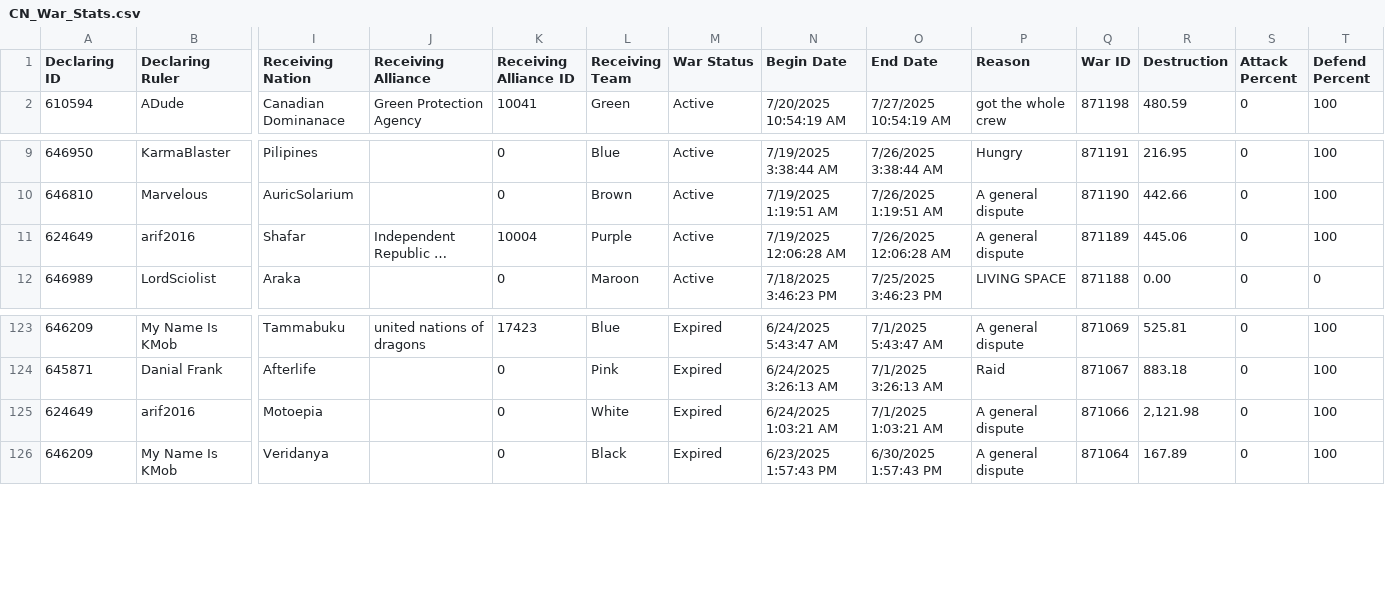
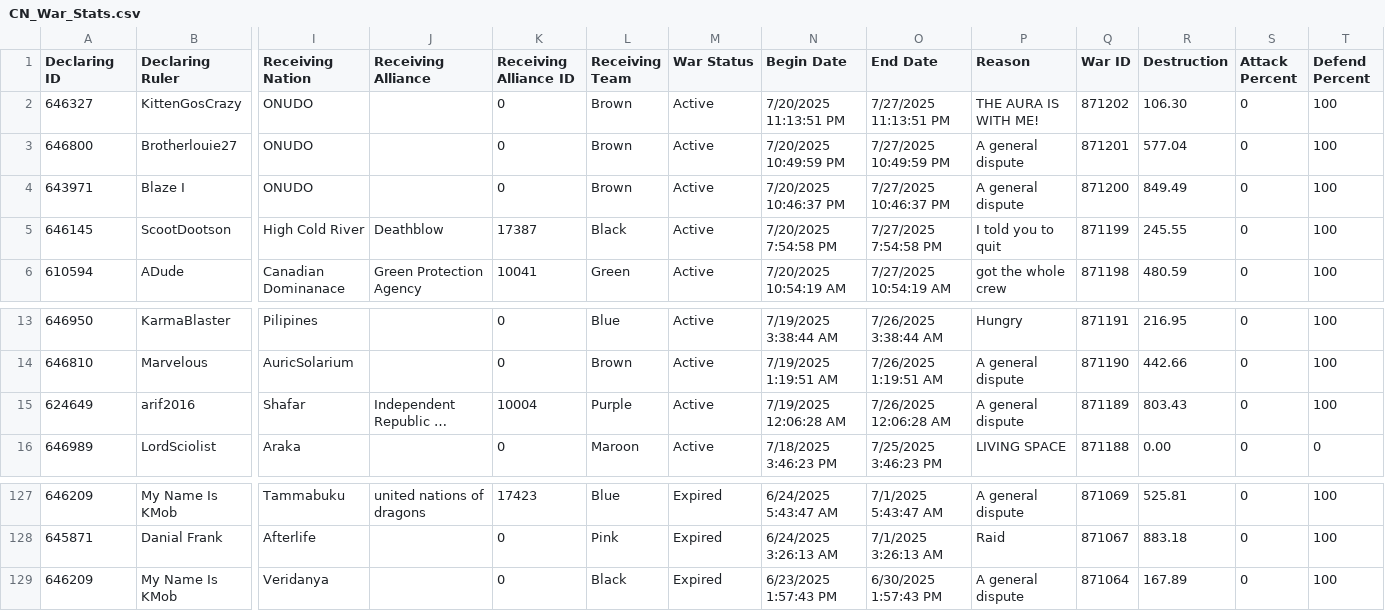
Before and after one commit to oh-ari/oh-ari.github.io, a CSV file: daily/CN_War_Stats.csv, drawn as a sheet; only a part is shown, gaps mark what is left out; long unchanged cells end in …; removed rows and columns are numbered as before the commit, all else as after; rows hold the shown columns only; the diff covers the shown part only; the diff names each change by its address in the sheet, - before the commit and + after, or states it on an @@ line.

Commit message:
v1.7 | data + slots update

```diff
--- a/daily/CN_War_Stats.csv
+++ b/daily/CN_War_Stats.csv
+row 2: 646327 | KittenGosCrazy | ONUDO |  | 0 | Brown | Active | 7/20/2025 11:13:51 PM | 7/27/2025 11:13:51 PM | THE AURA IS WITH ME! | 871202 | 106.30 | 0 | 100
+row 3: 646800 | Brotherlouie27 | ONUDO |  | 0 | Brown | Active | 7/20/2025 10:49:59 PM | 7/27/2025 10:49:59 PM | A general dispute | 871201 | 577.04 | 0 | 100
+row 4: 643971 | Blaze I | ONUDO |  | 0 | Brown | Active | 7/20/2025 10:46:37 PM | 7/27/2025 10:46:37 PM | A general dispute | 871200 | 849.49 | 0 | 100
+row 5: 646145 | ScootDootson | High Cold River | Deathblow | 17387 | Black | Active | 7/20/2025 7:54:58 PM | 7/27/2025 7:54:58 PM | I told you to quit | 871199 | 245.55 | 0 | 100
-R15 (Destruction): 445.06
+R15 (Destruction): 803.43
-row 125: 624649 | arif2016 | Motoepia |  | 0 | White | Expired | 6/24/2025 1:03:21 AM | 7/1/2025 1:03:21 AM | A general dispute | 871066 | 2,121.98 | 0 | 100
```
Also changed, not shown: 35 edited cells elsewhere in this file, daily/CN_Alliance_Stats.csv, daily/CN_Nation_Stats.csv, 3 other files.
